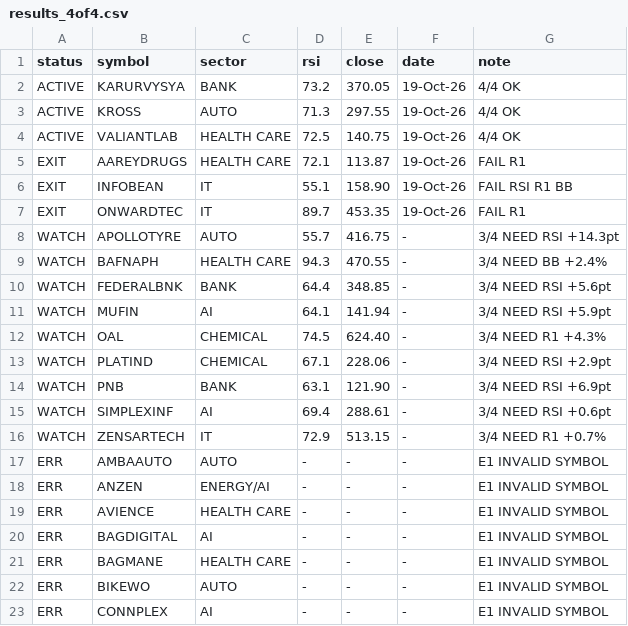
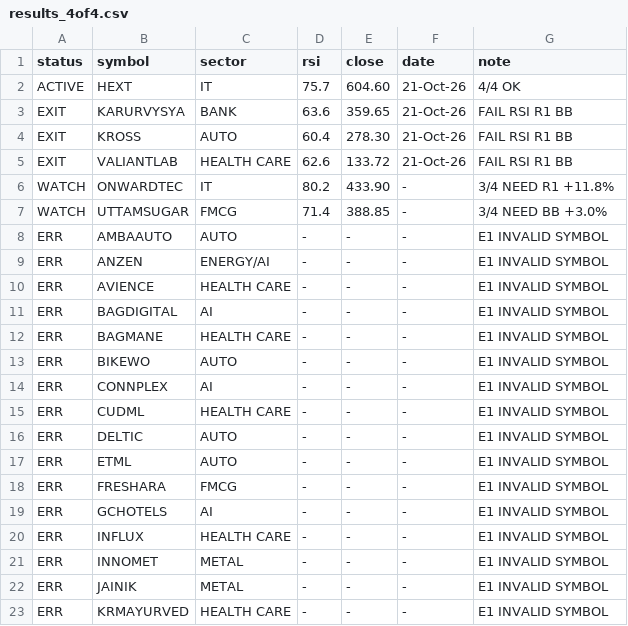
Before and after one commit to johnebe2020-trade/Nse-scanner, a CSV file: results_4of4.csv, drawn as a sheet; only a part is shown; the shorter side is filled out with more unchanged rows.

Commit message:
4of4 results

```diff
--- a/results_4of4.csv
+++ b/results_4of4.csv
@@ -1,17 +1,8 @@
 status,symbol,sector,rsi,close,date,note
-ACTIVE,KARURVYSYA,BANK,73.2,370.05,19-Oct-26,4/4 OK
-ACTIVE,KROSS,AUTO,71.3,297.55,19-Oct-26,4/4 OK
-ACTIVE,VALIANTLAB,HEALTH CARE,72.5,140.75,19-Oct-26,4/4 OK
-EXIT,AAREYDRUGS,HEALTH CARE,72.1,113.87,19-Oct-26,FAIL R1
-EXIT,INFOBEAN,IT,55.1,158.90,19-Oct-26,FAIL RSI R1 BB
-EXIT,ONWARDTEC,IT,89.7,453.35,19-Oct-26,FAIL R1
-WATCH,APOLLOTYRE,AUTO,55.7,416.75,-,3/4 NEED RSI +14.3pt
-WATCH,BAFNAPH,HEALTH CARE,94.3,470.55,-,3/4 NEED BB +2.4%
-WATCH,FEDERALBNK,BANK,64.4,348.85,-,3/4 NEED RSI +5.6pt
-WATCH,MUFIN,AI,64.1,141.94,-,3/4 NEED RSI +5.9pt
-WATCH,OAL,CHEMICAL,74.5,624.40,-,3/4 NEED R1 +4.3%
-WATCH,PLATIND,CHEMICAL,67.1,228.06,-,3/4 NEED RSI +2.9pt
-WATCH,PNB,BANK,63.1,121.90,-,3/4 NEED RSI +6.9pt
-WATCH,SIMPLEXINF,AI,69.4,288.61,-,3/4 NEED RSI +0.6pt
-WATCH,ZENSARTECH,IT,72.9,513.15,-,3/4 NEED R1 +0.7%
+ACTIVE,HEXT,IT,75.7,604.60,21-Oct-26,4/4 OK
+EXIT,KARURVYSYA,BANK,63.6,359.65,21-Oct-26,FAIL RSI R1 BB
+EXIT,KROSS,AUTO,60.4,278.30,21-Oct-26,FAIL RSI R1 BB
+EXIT,VALIANTLAB,HEALTH CARE,62.6,133.72,21-Oct-26,FAIL RSI R1 BB
+WATCH,ONWARDTEC,IT,80.2,433.90,-,3/4 NEED R1 +11.8%
+WATCH,UTTAMSUGAR,FMCG,71.4,388.85,-,3/4 NEED BB +3.0%
 ERR,AMBAAUTO,AUTO,-,-,-,E1 INVALID SYMBOL
```
Also changed, not shown: 1 other file.
